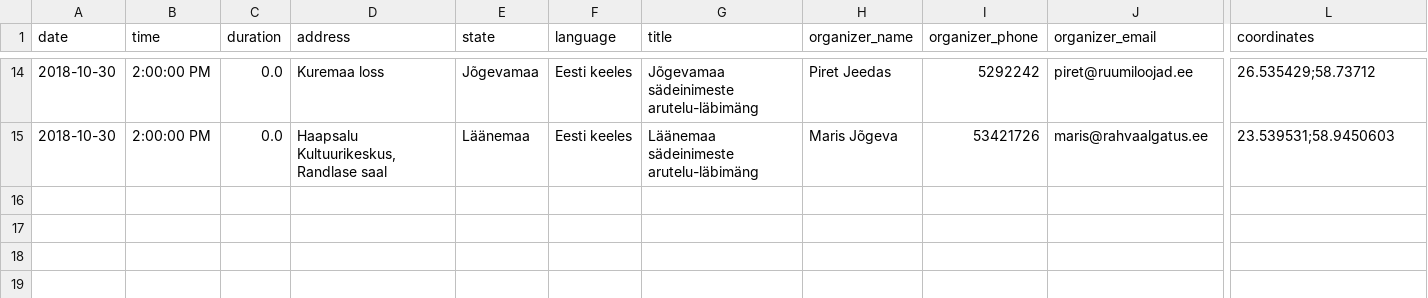
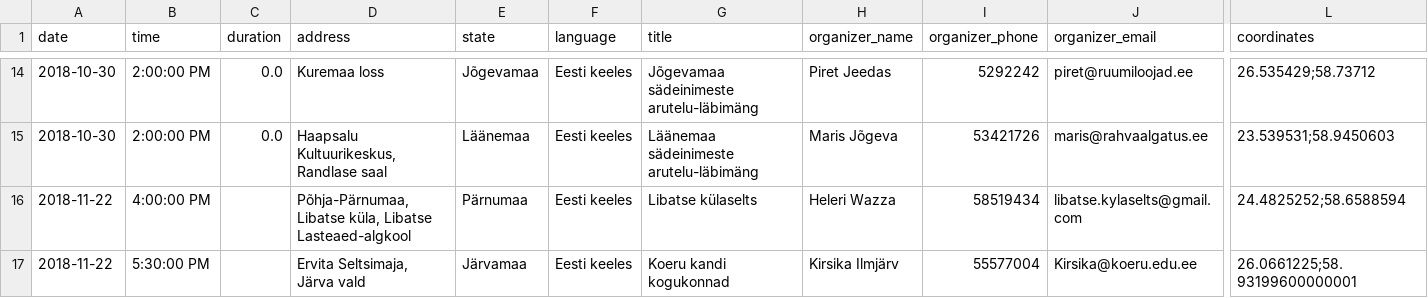
Before and after one commit to rahvaalgatus/kestame, a CSV file: content/discussions.csv, drawn as a sheet; only a part is shown, gaps mark what is left out; rows hold the shown columns only; the diff names each change by its address in the sheet, - before the commit and + after, or states it on an @@ line.

Commit message:
Update discussions.

```diff
--- a/content/discussions.csv
+++ b/content/discussions.csv
+row 16: 2018-11-22 | 4:00:00 PM |  | Põhja-Pärnumaa, Libatse küla, Libatse Lasteaed-algkool | Pärnumaa | Eesti keeles | Libatse külaselts | Heleri Wazza | 58519434 | libatse.kylaselts@gmail.com | 24.4825252;58.6588594
+row 17: 2018-11-22 | 5:30:00 PM |  | Ervita Seltsimaja, Järva vald | Järvamaa | Eesti keeles | Koeru kandi kogukonnad | Kirsika Ilmjärv | 55577004 | Kirsika@koeru.edu.ee | 26.0661225;58.93199600000001
```
